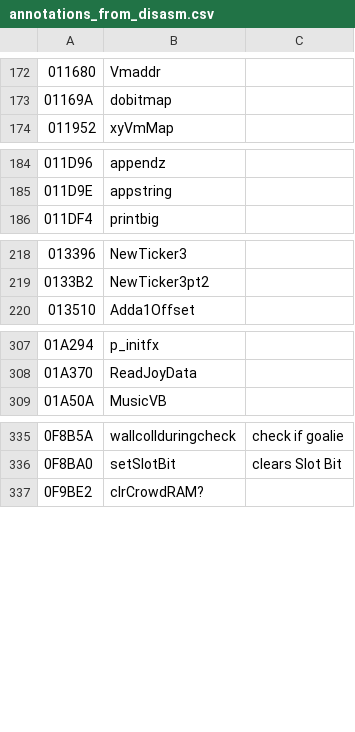
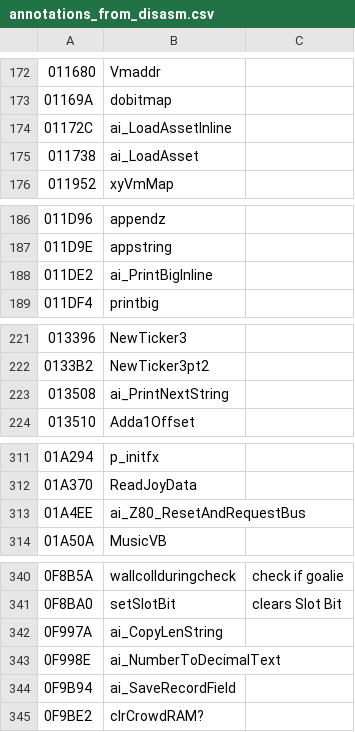
Before and after one commit to Mhopkinsinc/NHL94Recomp, a CSV file: game/annotations_from_disasm.csv, drawn as a sheet; only a part is shown, gaps mark what is left out.

```diff
--- a/game/annotations_from_disasm.csv
+++ b/game/annotations_from_disasm.csv
@@ -173,2 +173,4 @@
 01169A,dobitmap,
+01172C,ai_LoadAssetInline,
+011738,ai_LoadAsset,
 011952,xyVmMap,
@@ -185,2 +187,3 @@
 011D9E,appstring,
+011DE2,ai_PrintBigInline,
 011DF4,printbig,
@@ -219,2 +222,3 @@
 0133B2,NewTicker3pt2,
+013508,ai_PrintNextString,
 013510,Adda1Offset,
@@ -308,2 +312,3 @@
 01A370,ReadJoyData,
+01A4EE,ai_Z80_ResetAndRequestBus,
 01A50A,MusicVB,
@@ -336,2 +341,5 @@
 0F8BA0,setSlotBit,"clears Slot Bit"
+0F997A,ai_CopyLenString,
+0F998E,ai_NumberToDecimalText,
+0F9B94,ai_SaveRecordField,
 0F9BE2,clrCrowdRAM?,
```
Also changed, not shown: 6 other files.
